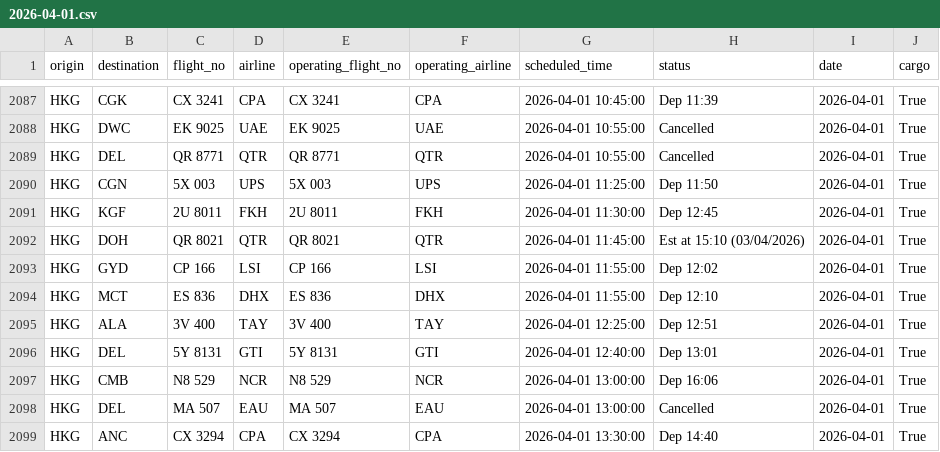
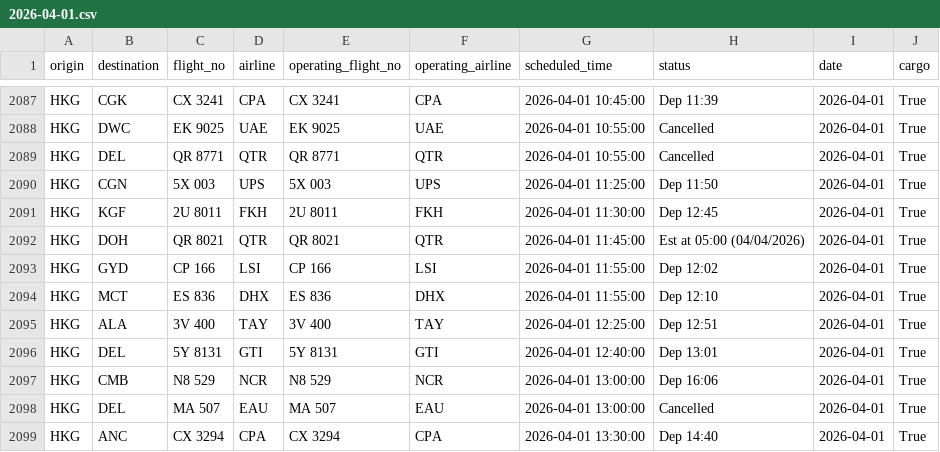
Before and after one commit to linlaurent/flyghts, a CSV file: data/hkg/2026-04-01.csv, drawn as a sheet; only a part is shown, gaps mark what is left out.

```diff
--- a/data/hkg/2026-04-01.csv
+++ b/data/hkg/2026-04-01.csv
@@ -2091,3 +2091,3 @@ HKG,CGN,5X 003,UPS,5X 003,UPS,2026-04-01 11:25:00,Dep 11:50,2026-04-01,True
 HKG,KGF,2U 8011,FKH,2U 8011,FKH,2026-04-01 11:30:00,Dep 12:45,2026-04-01,True
-HKG,DOH,QR 8021,QTR,QR 8021,QTR,2026-04-01 11:45:00,Est at 15:10 (03/04/2026),2026-04-01,True
+HKG,DOH,QR 8021,QTR,QR 8021,QTR,2026-04-01 11:45:00,Est at 05:00 (04/04/2026),2026-04-01,True
 HKG,GYD,CP 166,LSI,CP 166,LSI,2026-04-01 11:55:00,Dep 12:02,2026-04-01,True
```
Also changed, not shown: 1 other file.
